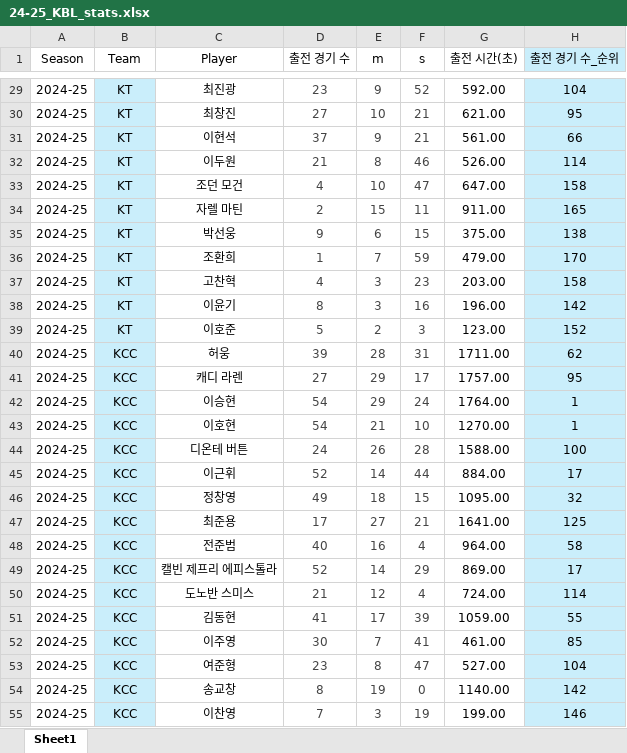
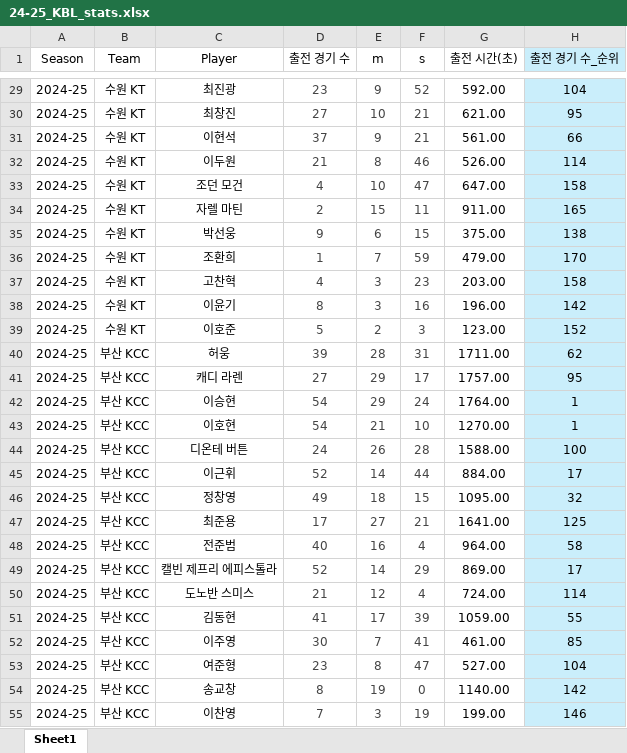
Before and after one commit to dookie777/KBL-Player-Performance-Analyzer, an Excel workbook: 24-25_KBL_stats.xlsx, sheet Sheet1, drawn as a sheet; only a part is shown, gaps mark what is left out; values as stored, in another font and other column widths than the file's, no borders; the diff covers the shown part only; the diff names each change by its address in the sheet, - before the commit and + after, or states it on an @@ line.

```diff
--- a/24-25_KBL_stats.xlsx (sheet Sheet1)
+++ b/24-25_KBL_stats.xlsx (sheet Sheet1)
-B29:B39 (Team): KT
+B29:B39 (Team): 수원 KT
-B29:B55 fill: #CAEEFB
+B29:B55 fill: none
-B40:B55 (Team): KCC
+B40:B55 (Team): 부산 KCC
```
Also changed, not shown: 172 edited cells and cell formats elsewhere in this sheet.
